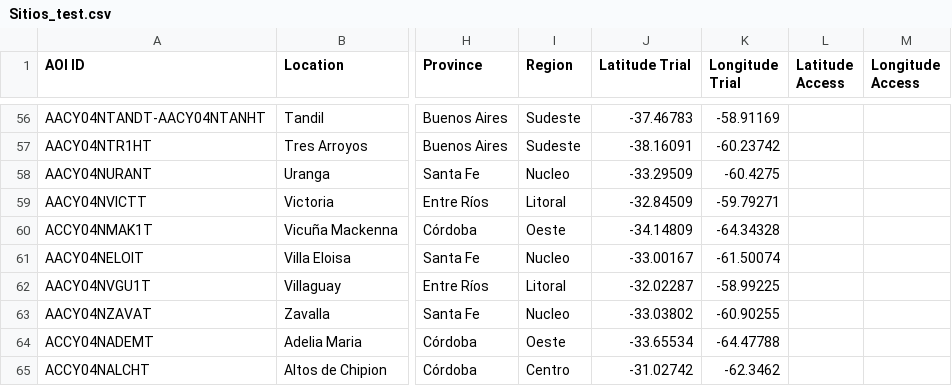
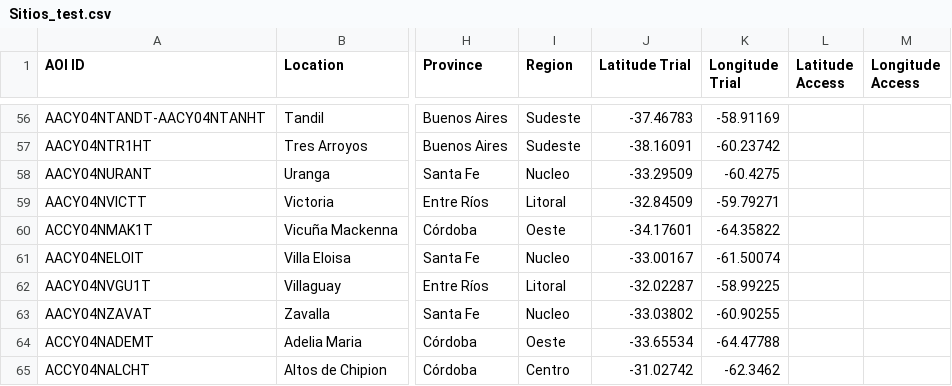
Before and after one commit to LAAR-TESTING-AR/field-trial-master-platform, a CSV file: Sitios_test.csv, drawn as a sheet; only a part is shown, gaps mark what is left out; the diff names each change by its address in the sheet, - before the commit and + after, or states it on an @@ line.

Commit message:
Actualizacion automatica de Sitios.csv desde SharePoint

```diff
--- a/Sitios_test.csv
+++ b/Sitios_test.csv
-J60 (Latitude Trial): -34.14809
+J60 (Latitude Trial): -34.17601
-K60 (Longitude Trial): -64.34328
+K60 (Longitude Trial): -64.35822
```
